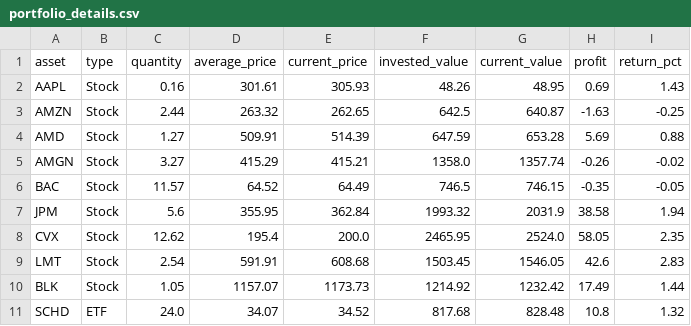
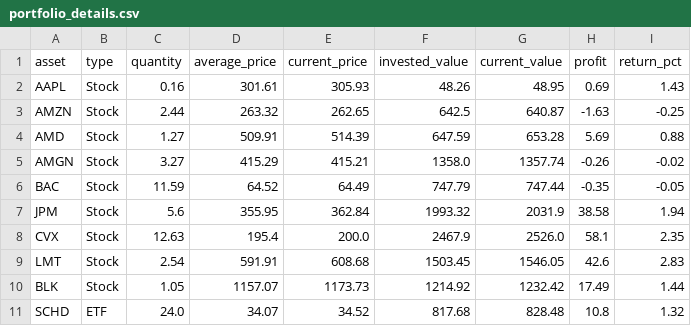
Before and after one commit to JMRCGuedes/Invest, a CSV file: portfolio_details.csv, drawn as a sheet.

```diff
--- a/portfolio_details.csv
+++ b/portfolio_details.csv
@@ -5,5 +5,5 @@ AMD,Stock,1.27,509.91,514.39,647.59,653.28,5.69,0.88
 AMGN,Stock,3.27,415.29,415.21,1358.0,1357.74,-0.26,-0.02
-BAC,Stock,11.57,64.52,64.49,746.5,746.15,-0.35,-0.05
+BAC,Stock,11.59,64.52,64.49,747.79,747.44,-0.35,-0.05
 JPM,Stock,5.6,355.95,362.84,1993.32,2031.9,38.58,1.94
-CVX,Stock,12.62,195.4,200.0,2465.95,2524.0,58.05,2.35
+CVX,Stock,12.63,195.4,200.0,2467.9,2526.0,58.1,2.35
 LMT,Stock,2.54,591.91,608.68,1503.45,1546.05,42.6,2.83
```
Also changed, not shown: daily_signals.csv, 3 other files.
